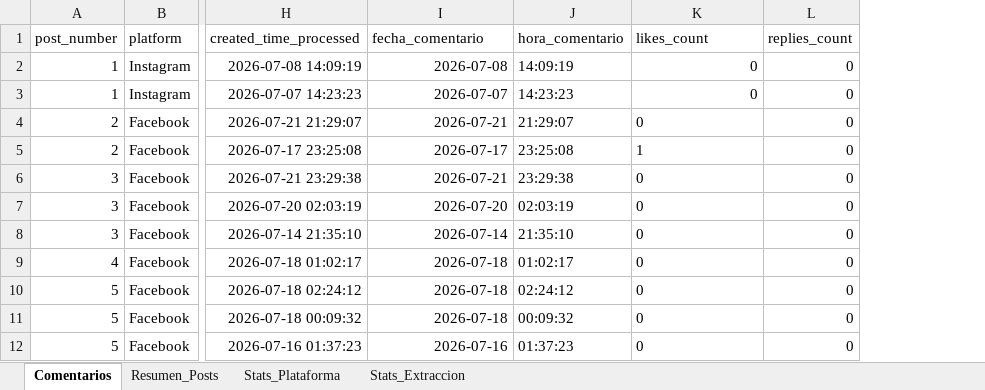
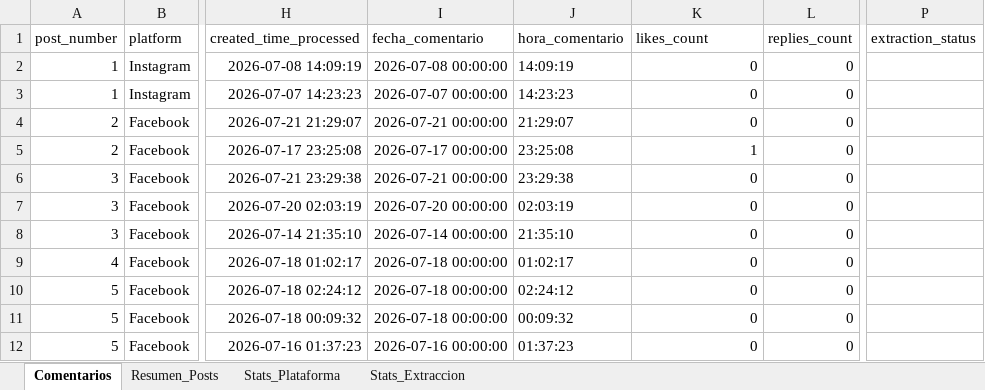
Before and after one commit to sociallisteningalpina-lang/prueba-ai, an Excel workbook: Comentarios Campaña.xlsx, sheet Comentarios, drawn as a sheet; only a part is shown, gaps mark what is left out; values as stored, in another font and other column widths than the file's, no borders; the diff names each change by its address in the sheet, - before the commit and + after, or states it on an @@ line.

```diff
--- a/Comentarios Campaña.xlsx (sheet Comentarios)
+++ b/Comentarios Campaña.xlsx (sheet Comentarios)
+column P (extraction_status), empty
-I2 (fecha_comentario): 2026-07-08
+I2 (fecha_comentario): 2026-07-08 00:00:00
-I3 (fecha_comentario): 2026-07-07
+I3 (fecha_comentario): 2026-07-07 00:00:00
-I4 (fecha_comentario): 2026-07-21
+I4 (fecha_comentario): 2026-07-21 00:00:00
-K4:K12 alignment: left
+K4:K12 alignment: right
-I5 (fecha_comentario): 2026-07-17
+I5 (fecha_comentario): 2026-07-17 00:00:00
-I6 (fecha_comentario): 2026-07-21
+I6 (fecha_comentario): 2026-07-21 00:00:00
-I7 (fecha_comentario): 2026-07-20
+I7 (fecha_comentario): 2026-07-20 00:00:00
-I8 (fecha_comentario): 2026-07-14
+I8 (fecha_comentario): 2026-07-14 00:00:00
-I9:I11 (fecha_comentario): 2026-07-18
+I9:I11 (fecha_comentario): 2026-07-18 00:00:00
-I12 (fecha_comentario): 2026-07-16
+I12 (fecha_comentario): 2026-07-16 00:00:00
```
